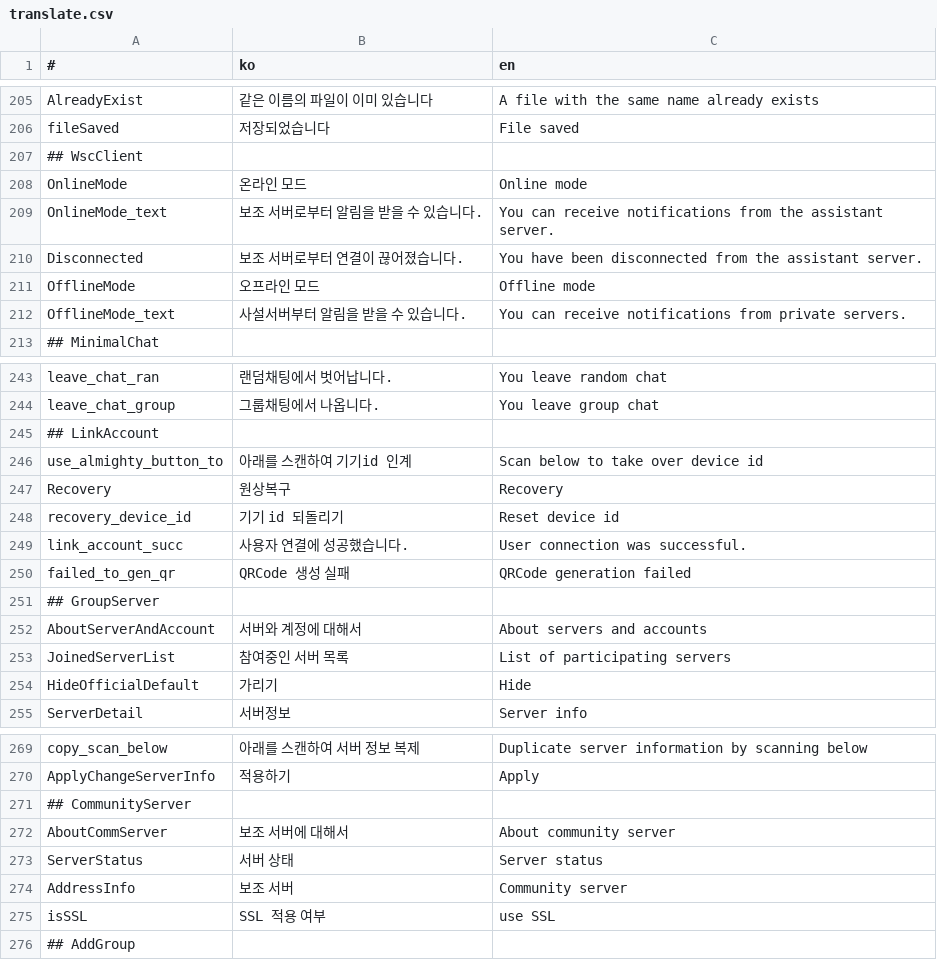
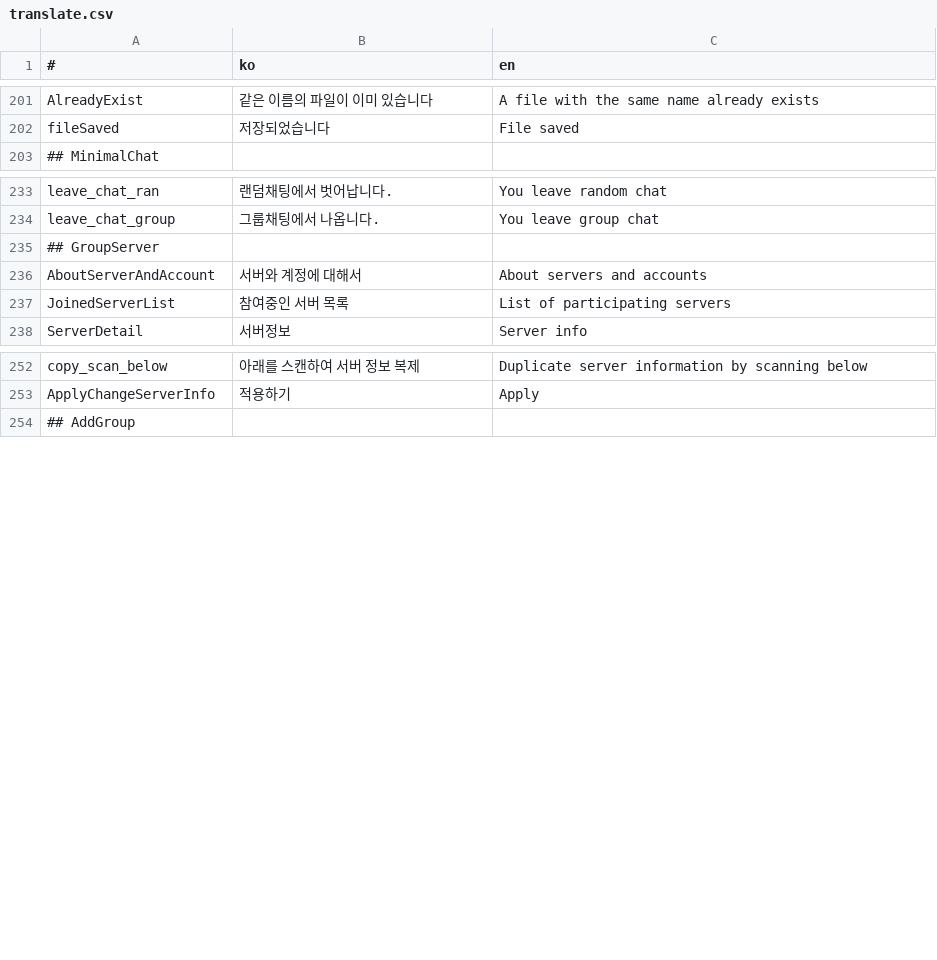
Before and after one commit to is2you2/is2you2.github.io, a CSV file: pjcone_pwa/assets/data/translate.csv, drawn as a sheet; only a part is shown, gaps mark what is left out; the diff covers the shown part only.

```diff
--- a/pjcone_pwa/assets/data/translate.csv
+++ b/pjcone_pwa/assets/data/translate.csv
@@ -206,8 +202,2 @@ AlreadyExist,같은 이름의 파일이 이미 있습니다,A file with the same
 fileSaved,저장되었습니다,File saved
-## WscClient,,
-OnlineMode,온라인 모드,Online mode
-OnlineMode_text,보조 서버로부터 알림을 받을 수 있습니다.,You can receive notifications from the assistant server.
-Disconnected,보조 서버로부터 연결이 끊어졌습니다.,You have been disconnected from the assistant server.
-OfflineMode,오프라인 모드,Offline mode
-OfflineMode_text,사설서버부터 알림을 받을 수 있습니다.,You can receive notifications from private servers.
 ## MinimalChat,,
@@ -244,8 +234,2 @@ leave_chat_ran,랜덤채팅에서 벗어납니다.,You leave random chat
 leave_chat_group,그룹채팅에서 나옵니다.,You leave group chat
-## LinkAccount,,
-use_almighty_button_to,아래를 스캔하여 기기id 인계,Scan below to take over device id
-Recovery,원상복구,Recovery
-recovery_device_id,기기 id 되돌리기,Reset device id
-link_account_succ,사용자 연결에 성공했습니다.,User connection was successful.
-failed_to_gen_qr,QRCode 생성 실패,QRCode generation failed
 ## GroupServer,,
@@ -253,3 +237,2 @@ AboutServerAndAccount,서버와 계정에 대해서,About servers and accounts
 JoinedServerList,참여중인 서버 목록,List of participating servers
-HideOfficialDefault,가리기,Hide
 ServerDetail,서버정보,Server info
@@ -270,7 +253,2 @@ copy_scan_below,아래를 스캔하여 서버 정보 복제,Duplicate server inf
 ApplyChangeServerInfo,적용하기,Apply
-## CommunityServer,,
-AboutCommServer,보조 서버에 대해서,About community server
-ServerStatus,서버 상태,Server status
-AddressInfo,보조 서버,Community server
-isSSL,SSL 적용 여부,use SSL
 ## AddGroup,,
```
Also changed, not shown: 16 added rows, 10 removed rows and 11 edited cells elsewhere in this file, 30 other files.
